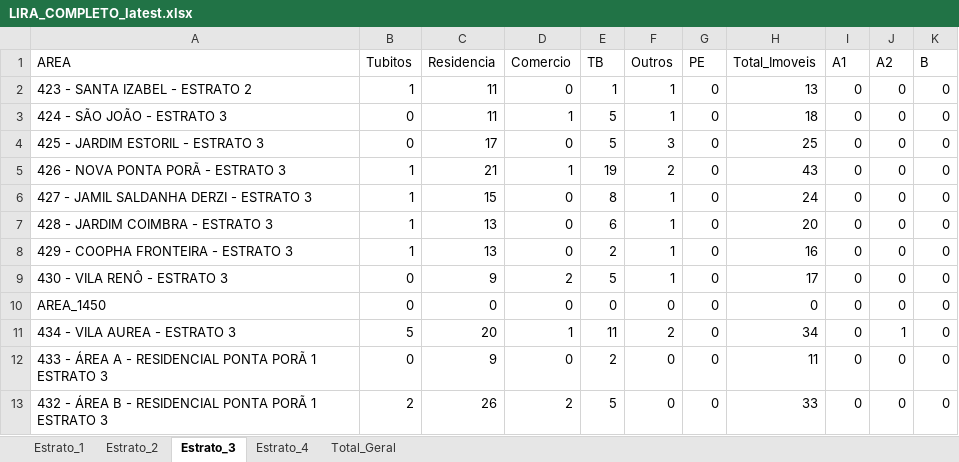
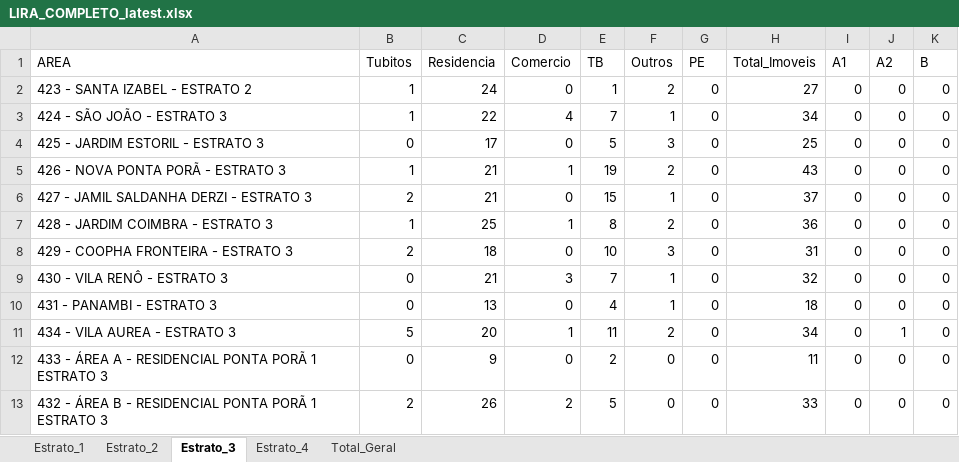
Before and after one commit to LucsDevPro/lira, an Excel workbook: data/LIRA_COMPLETO_latest.xlsx, sheet Estrato_3, drawn as a sheet; only a part is shown; values as stored, in another font and other column widths than the file's, no borders; the diff covers the shown part only; the diff names each change by its address in the sheet, - before the commit and + after, or states it on an @@ line.

```diff
--- a/data/LIRA_COMPLETO_latest.xlsx (sheet Estrato_3)
+++ b/data/LIRA_COMPLETO_latest.xlsx (sheet Estrato_3)
-C2 (Residencia): 11
+C2 (Residencia): 24
-F2 (Outros): 1
+F2 (Outros): 2
-H2 (Total_Imoveis): 13
+H2 (Total_Imoveis): 27
-B3 (Tubitos): 0
+B3 (Tubitos): 1
-C3 (Residencia): 11
+C3 (Residencia): 22
-D3 (Comercio): 1
+D3 (Comercio): 4
-E3 (TB): 5
+E3 (TB): 7
-H3 (Total_Imoveis): 18
+H3 (Total_Imoveis): 34
-B6 (Tubitos): 1
+B6 (Tubitos): 2
-C6 (Residencia): 15
+C6 (Residencia): 21
-E6 (TB): 8
+E6 (TB): 15
-H6 (Total_Imoveis): 24
+H6 (Total_Imoveis): 37
-C7 (Residencia): 13
+C7 (Residencia): 25
-D7 (Comercio): 0
+D7 (Comercio): 1
-E7 (TB): 6
+E7 (TB): 8
-F7 (Outros): 1
+F7 (Outros): 2
-H7 (Total_Imoveis): 20
+H7 (Total_Imoveis): 36
-B8 (Tubitos): 1
+B8 (Tubitos): 2
-C8 (Residencia): 13
+C8 (Residencia): 18
-E8 (TB): 2
+E8 (TB): 10
-F8 (Outros): 1
+F8 (Outros): 3
-H8 (Total_Imoveis): 16
+H8 (Total_Imoveis): 31
-C9 (Residencia): 9
+C9 (Residencia): 21
-D9 (Comercio): 2
+D9 (Comercio): 3
-E9 (TB): 5
+E9 (TB): 7
-H9 (Total_Imoveis): 17
+H9 (Total_Imoveis): 32
-A10 (AREA): AREA_1450
+A10 (AREA): 431 - PANAMBI - ESTRATO 3
-C10 (Residencia): 0
+C10 (Residencia): 13
-E10 (TB): 0
+E10 (TB): 4
-F10 (Outros): 0
+F10 (Outros): 1
-H10 (Total_Imoveis): 0
+H10 (Total_Imoveis): 18
```
Also changed, not shown: 10 edited cells elsewhere in this sheet, sheet Total_Geral, sheet Estrato_2, sheet Estrato_4, sheet Estrato_1, 2 other files.
